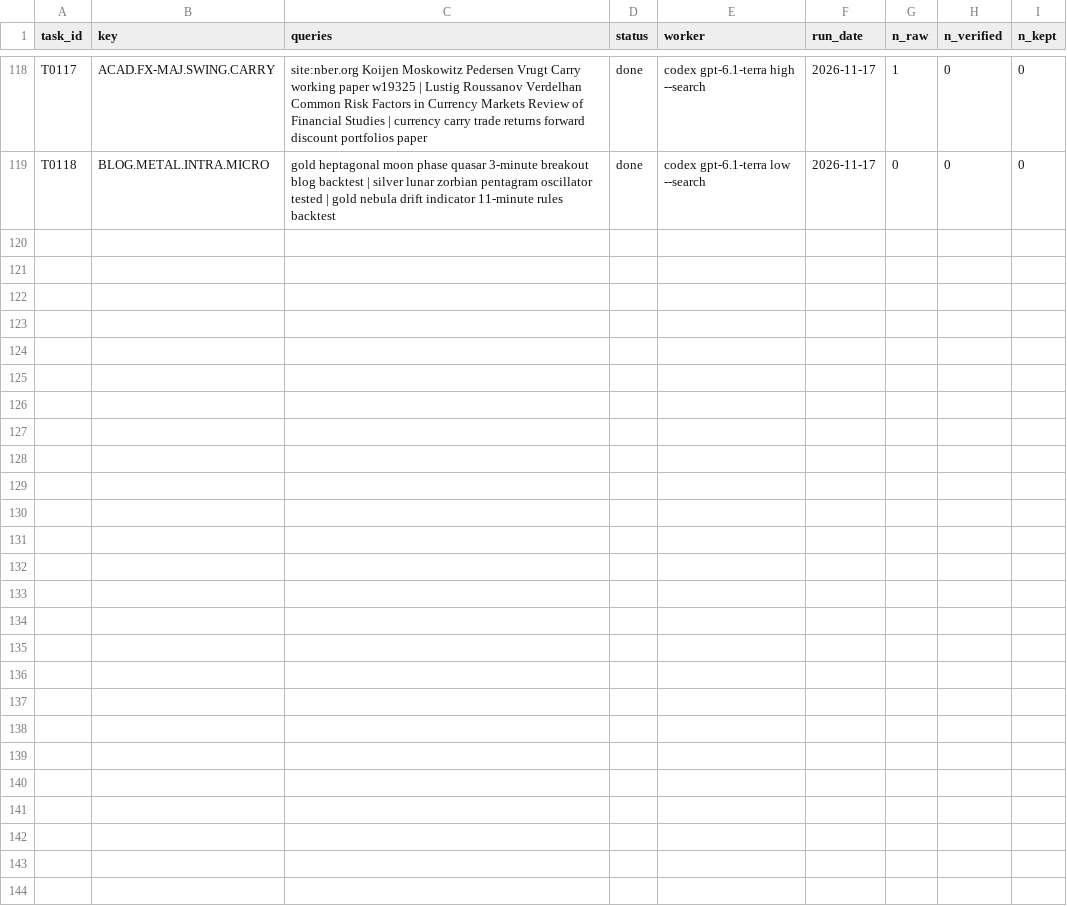
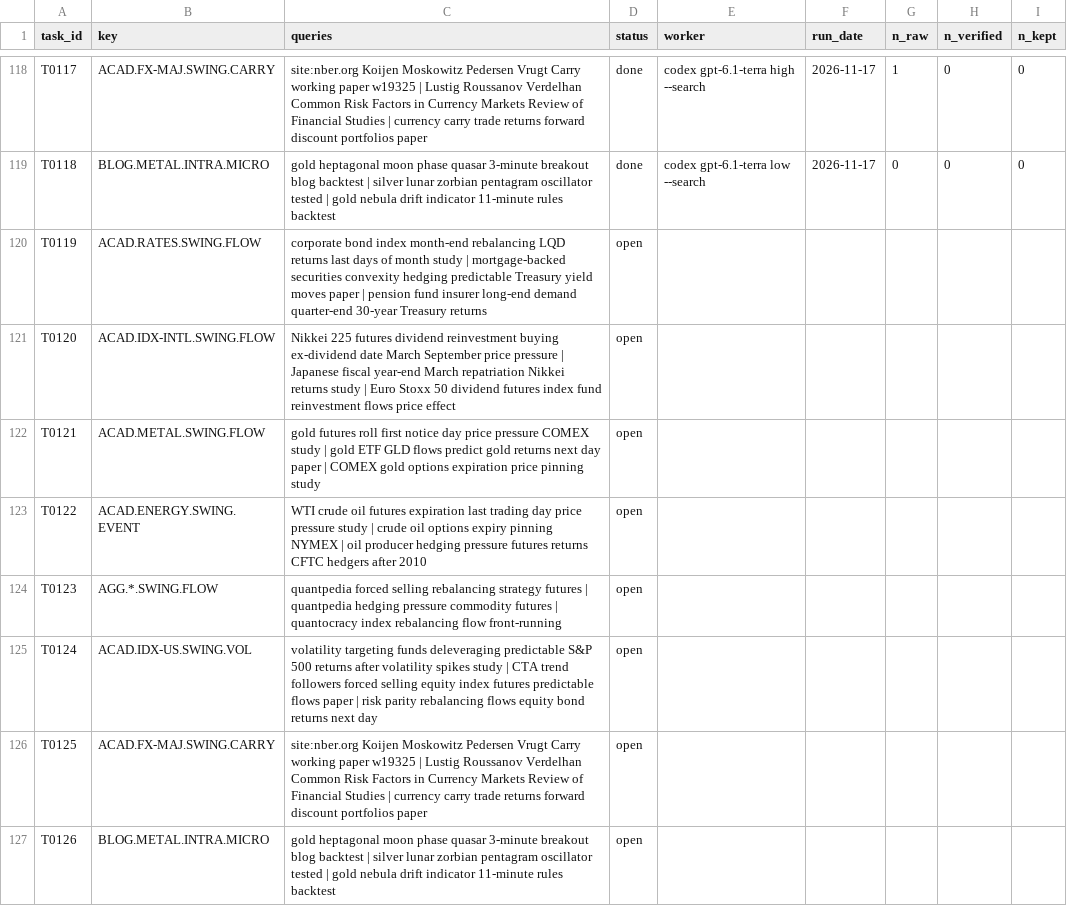
Before and after one commit to hslu-jwn/claude-backtester_V2, a CSV file: research/harvest/tasks.csv, drawn as a sheet; only a part is shown, gaps mark what is left out; the diff names each change by its address in the sheet, - before the commit and + after, or states it on an @@ line.

```diff
--- a/research/harvest/tasks.csv
+++ b/research/harvest/tasks.csv
+row 120: T0119 | ACAD.RATES.SWING.FLOW | corporate bond index month-end rebalancing LQD returns last days of month study | mortgage-backed securities convexity hedging predictable Treasury yield moves paper | pension fund insurer long-end demand quarter-end 30-year Treasury returns | open
+row 121: T0120 | ACAD.IDX-INTL.SWING.FLOW | Nikkei 225 futures dividend reinvestment buying ex-dividend date March September price pressure | Japanese fiscal year-end March repatriation Nikkei returns study | Euro Stoxx 50 dividend futures index fund reinvestment flows price effect | open
+row 122: T0121 | ACAD.METAL.SWING.FLOW | gold futures roll first notice day price pressure COMEX study | gold ETF GLD flows predict gold returns next day paper | COMEX gold options expiration price pinning study | open
+row 123: T0122 | ACAD.ENERGY.SWING.EVENT | WTI crude oil futures expiration last trading day price pressure study | crude oil options expiry pinning NYMEX | oil producer hedging pressure futures returns CFTC hedgers after 2010 | open
+row 124: T0123 | AGG.*.SWING.FLOW | quantpedia forced selling rebalancing strategy futures | quantpedia hedging pressure commodity futures | quantocracy index rebalancing flow front-running | open
+row 125: T0124 | ACAD.IDX-US.SWING.VOL | volatility targeting funds deleveraging predictable S&P 500 returns after volatility spikes study | CTA trend followers forced selling equity index futures predictable flows paper | risk parity rebalancing flows equity bond returns next day | open
+row 126: T0125 | ACAD.FX-MAJ.SWING.CARRY | site:nber.org Koijen Moskowitz Pedersen Vrugt Carry working paper w19325 | Lustig Roussanov Verdelhan Common Risk Factors in Currency Markets Review of Financial Studies | currency carry trade returns forward discount portfolios paper | open
+row 127: T0126 | BLOG.METAL.INTRA.MICRO | gold heptagonal moon phase quasar 3-minute breakout blog backtest | silver lunar zorbian pentagram oscillator tested | gold nebula drift indicator 11-minute rules backtest | open
```
